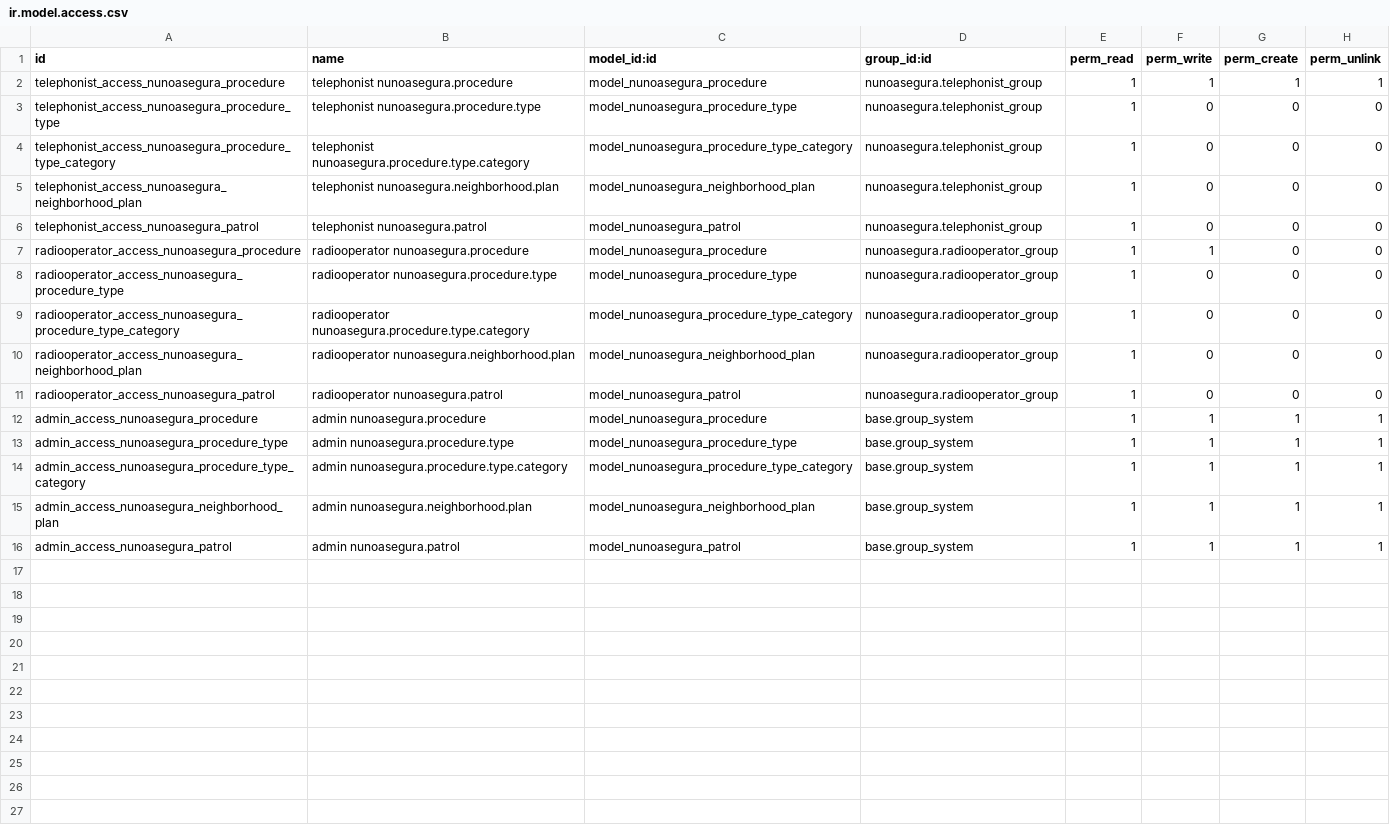
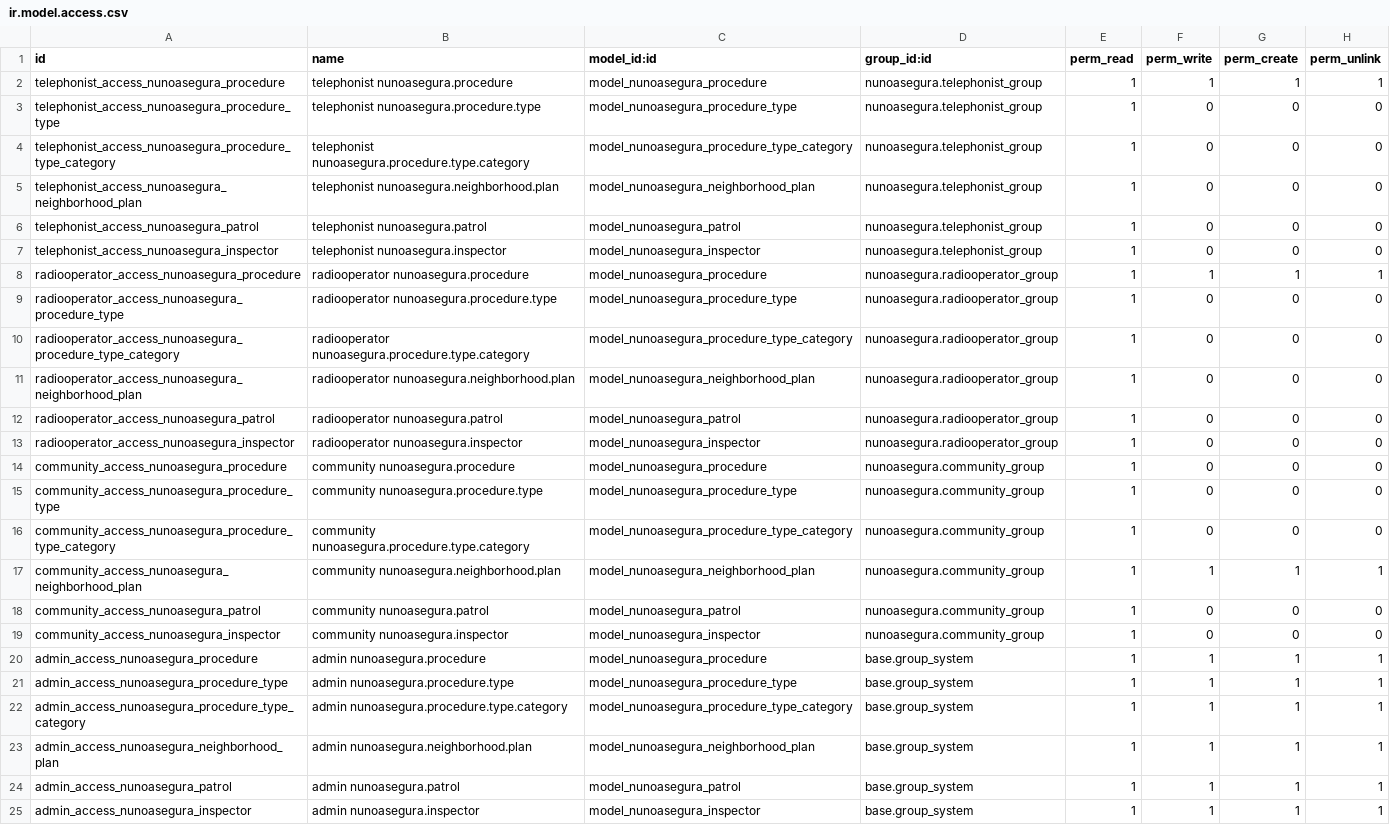
Before and after one commit to MuniNunoa/odoo-nunoa, a CSV file: local-addons/nunoasegura/security/ir.model.access.csv, drawn as a sheet.

Commit message:
feat(nunoasegura): add community group access and add radiooperator access to create procedures

```diff
--- a/local-addons/nunoasegura/security/ir.model.access.csv
+++ b/local-addons/nunoasegura/security/ir.model.access.csv
@@ -6,3 +6,4 @@ telephonist_access_nunoasegura_neighborhood_plan,telephonist nunoasegura.neighbo
 telephonist_access_nunoasegura_patrol,telephonist nunoasegura.patrol,model_nunoasegura_patrol,nunoasegura.telephonist_group,1,0,0,0
-radiooperator_access_nunoasegura_procedure,radiooperator nunoasegura.procedure,model_nunoasegura_procedure,nunoasegura.radiooperator_group,1,1,0,0
+telephonist_access_nunoasegura_inspector,telephonist nunoasegura.inspector,model_nunoasegura_inspector,nunoasegura.telephonist_group,1,0,0,0
+radiooperator_access_nunoasegura_procedure,radiooperator nunoasegura.procedure,model_nunoasegura_procedure,nunoasegura.radiooperator_group,1,1,1,1
 radiooperator_access_nunoasegura_procedure_type,radiooperator nunoasegura.procedure.type,model_nunoasegura_procedure_type,nunoasegura.radiooperator_group,1,0,0,0
@@ -11,2 +12,9 @@ radiooperator_access_nunoasegura_neighborhood_plan,radiooperator nunoasegura.nei
 radiooperator_access_nunoasegura_patrol,radiooperator nunoasegura.patrol,model_nunoasegura_patrol,nunoasegura.radiooperator_group,1,0,0,0
+radiooperator_access_nunoasegura_inspector,radiooperator nunoasegura.inspector,model_nunoasegura_inspector,nunoasegura.radiooperator_group,1,0,0,0
+community_access_nunoasegura_procedure,community nunoasegura.procedure,model_nunoasegura_procedure,nunoasegura.community_group,1,0,0,0
+community_access_nunoasegura_procedure_type,community nunoasegura.procedure.type,model_nunoasegura_procedure_type,nunoasegura.community_group,1,0,0,0
+community_access_nunoasegura_procedure_type_category,community nunoasegura.procedure.type.category,model_nunoasegura_procedure_type_category,nunoasegura.community_group,1,0,0,0
+community_access_nunoasegura_neighborhood_plan,community nunoasegura.neighborhood.plan,model_nunoasegura_neighborhood_plan,nunoasegura.community_group,1,1,1,1
+community_access_nunoasegura_patrol,community nunoasegura.patrol,model_nunoasegura_patrol,nunoasegura.community_group,1,0,0,0
+community_access_nunoasegura_inspector,community nunoasegura.inspector,model_nunoasegura_inspector,nunoasegura.community_group,1,0,0,0
 admin_access_nunoasegura_procedure,admin nunoasegura.procedure,model_nunoasegura_procedure,base.group_system,1,1,1,1
@@ -16 +24,2 @@ admin_access_nunoasegura_neighborhood_plan,admin nunoasegura.neighborhood.plan,m
 admin_access_nunoasegura_patrol,admin nunoasegura.patrol,model_nunoasegura_patrol,base.group_system,1,1,1,1
+admin_access_nunoasegura_inspector,admin nunoasegura.inspector,model_nunoasegura_inspector,base.group_system,1,1,1,1
```
